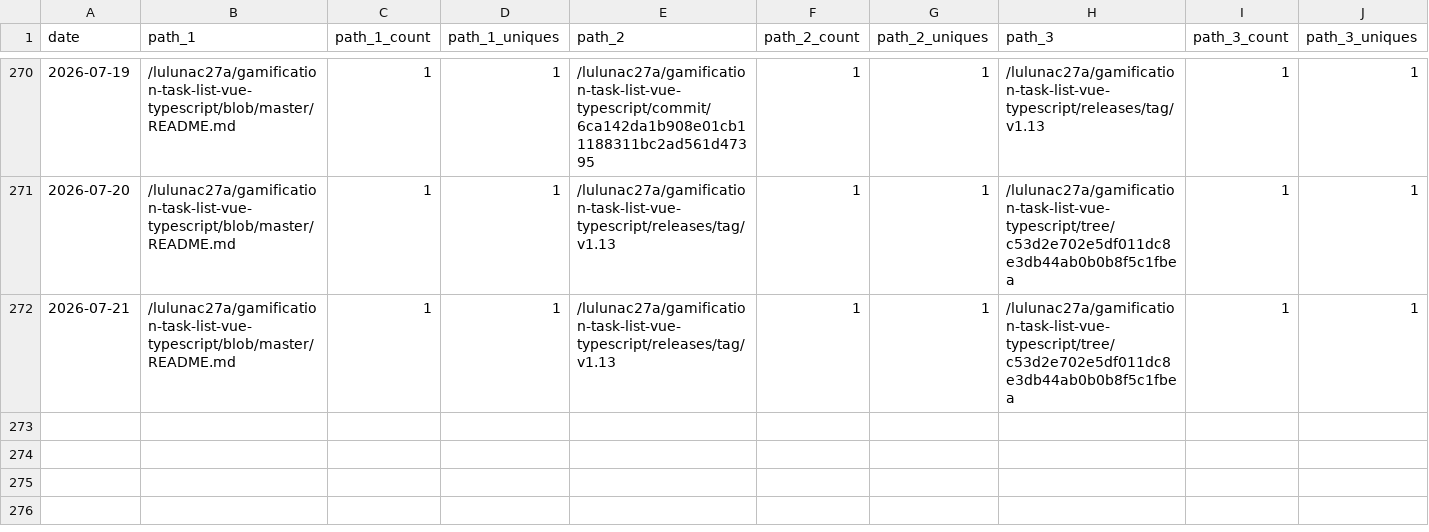
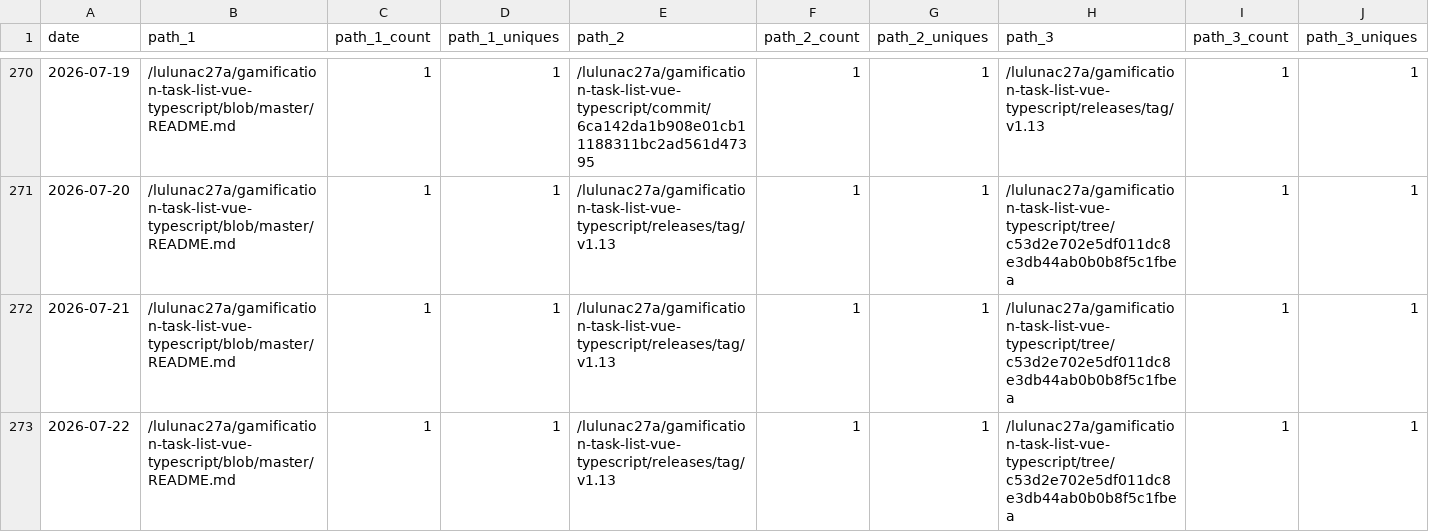
Before and after one commit to lulunac27a/github-repo-traffic-stats, a CSV file: data/github_paths/gamification-task-list-vue-typescript.csv, drawn as a sheet; only a part is shown, gaps mark what is left out; rows hold the shown columns only; the diff names each change by its address in the sheet, - before the commit and + after, or states it on an @@ line.

```diff
--- a/data/github_paths/gamification-task-list-vue-typescript.csv
+++ b/data/github_paths/gamification-task-list-vue-typescript.csv
+row 273: 2026-07-22 | /lulunac27a/gamification-task-list-vue-typescript/blob/master/README.md | 1 | 1 | /lulunac27a/gamification-task-list-vue-typescript/releases/tag/v1.13 | 1 | 1 | /lulunac27a/gamification-task-list-vue-typescript/tree/c53d2e702e5df011dc8e3db44ab0b0b8f5c1fbea | 1 | 1
```
Also changed, not shown: data/github_paths/endless-task-list-adventure.csv, data/github_paths/flask-endless-level-xp.csv, 56 other files.
